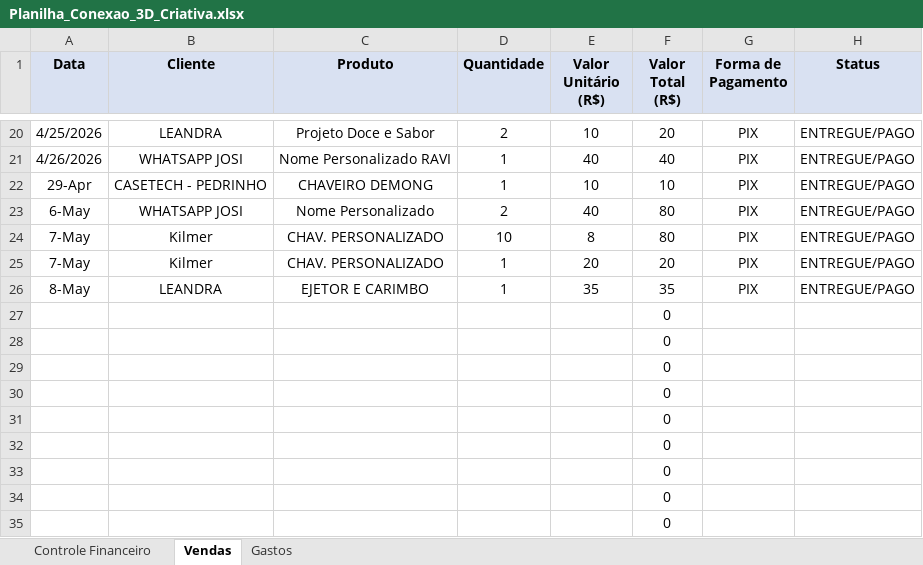
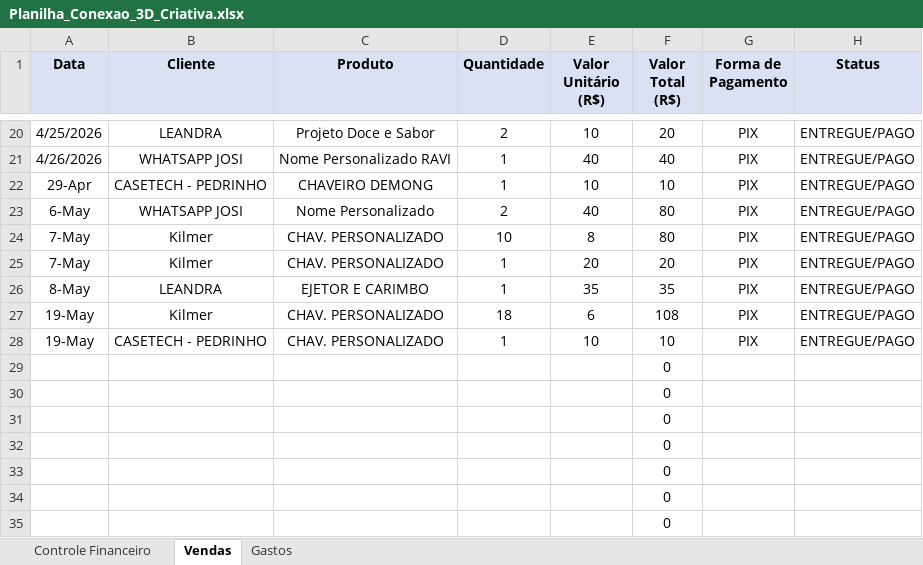
Before and after one commit to ClaudioSperb/impressao-3D, an Excel workbook: Impressao 3D/Planilha_Conexao_3D_Criativa.xlsx, sheet Vendas, drawn as a sheet; only a part is shown, gaps mark what is left out; values as stored, in another font and other column widths than the file's, no borders; removed rows and columns are numbered as before the commit, all else as after; the diff names each change by its address in the sheet, - before the commit and + after, or states it on an @@ line.

```diff
--- a/Impressao 3D/Planilha_Conexao_3D_Criativa.xlsx (sheet Vendas)
+++ b/Impressao 3D/Planilha_Conexao_3D_Criativa.xlsx (sheet Vendas)
-row 27:  |  |  |  |  | 0
-row 28:  |  |  |  |  | 0
+row 27: 19-May | Kilmer | CHAV. PERSONALIZADO | 18 | 6 | 108 | PIX | ENTREGUE/PAGO
+row 28: 19-May | CASETECH - PEDRINHO | CHAV. PERSONALIZADO | 1 | 10 | 10 | PIX | ENTREGUE/PAGO
```
Also changed, not shown: Impressao 3D/planilha_consignado_chaveiros.xlsx, 2 other files.
